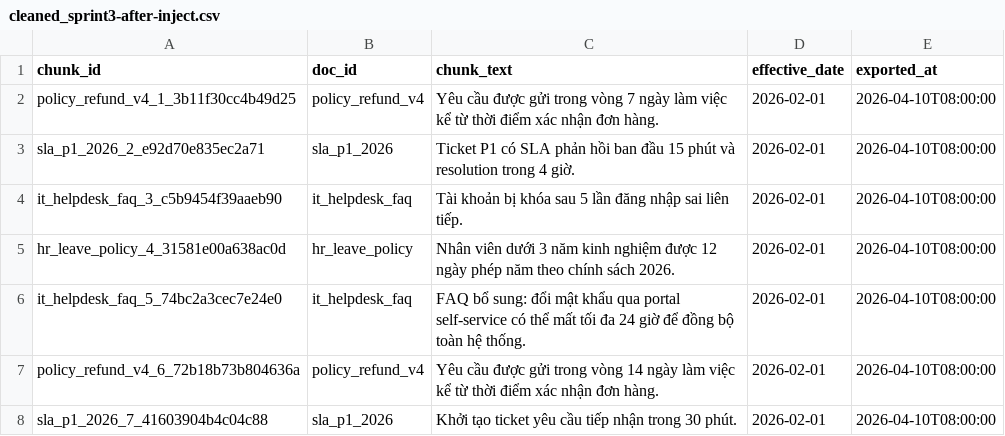
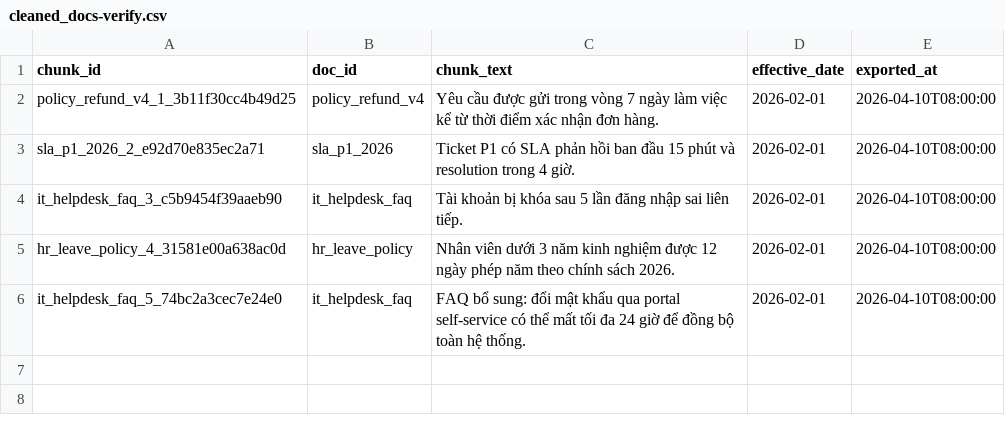
Before and after one commit to hoxuanphu/Day10, a CSV file: lab/artifacts/cleaned/cleaned_docs-verify.csv (was lab/artifacts/cleaned/cleaned_sprint3-after-inject.csv), drawn as a sheet.

```diff
--- a/lab/artifacts/cleaned/cleaned_sprint3-after-inject.csv
+++ b/lab/artifacts/cleaned/cleaned_docs-verify.csv
@@ -6,3 +6 @@ hr_leave_policy_4_31581e00a638ac0d,hr_leave_policy,Nhân viên dưới 3 năm ki
 it_helpdesk_faq_5_74bc2a3cec7e24e0,it_helpdesk_faq,FAQ bổ sung: đổi mật khẩu qua portal self-service có thể mất tối đa 24 giờ để đồng bộ toàn hệ thống.,2026-02-01,2026-04-10T08:00:00
-policy_refund_v4_6_72b18b73b804636a,policy_refund_v4,Yêu cầu được gửi trong vòng 14 ngày làm việc kể từ thời điểm xác nhận đơn hàng.,2026-02-01,2026-04-10T08:00:00
-sla_p1_2026_7_41603904b4c04c88,sla_p1_2026,Khởi tạo ticket yêu cầu tiếp nhận trong 30 phút.,2026-02-01,2026-04-10T08:00:00
```
Also changed, not shown: lab/artifacts/eval/after_inject_bad.csv, lab/artifacts/quarantine/quarantine_docs-verify.csv, 10 other files.
